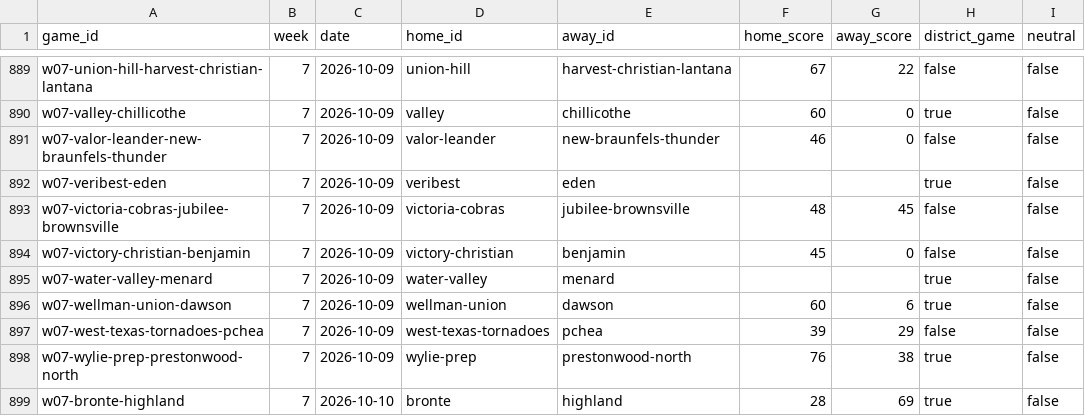
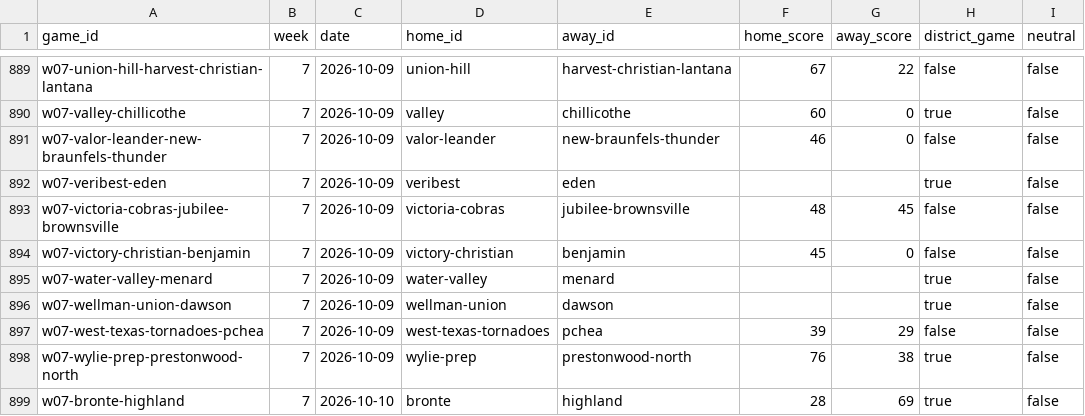
Before and after one commit to rcullens/ranking-tool, a CSV file: sixman_rankings/data/games.csv, drawn as a sheet; only a part is shown, gaps mark what is left out.

```diff
--- a/sixman_rankings/data/games.csv
+++ b/sixman_rankings/data/games.csv
@@ -895,3 +895,3 @@ w07-victory-christian-benjamin,7,2026-10-09,victory-christian,benjamin,45,0,fals
 w07-water-valley-menard,7,2026-10-09,water-valley,menard,,,true,false
-w07-wellman-union-dawson,7,2026-10-09,wellman-union,dawson,60,6,true,false
+w07-wellman-union-dawson,7,2026-10-09,wellman-union,dawson,,,true,false
 w07-west-texas-tornadoes-pchea,7,2026-10-09,west-texas-tornadoes,pchea,39,29,false,false
```
Also changed, not shown: 20 other files.
